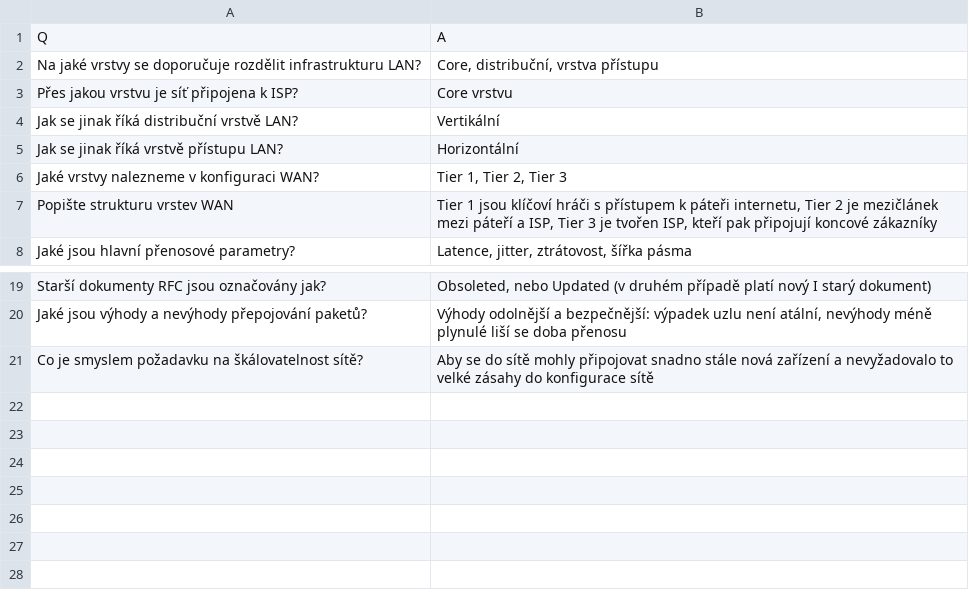
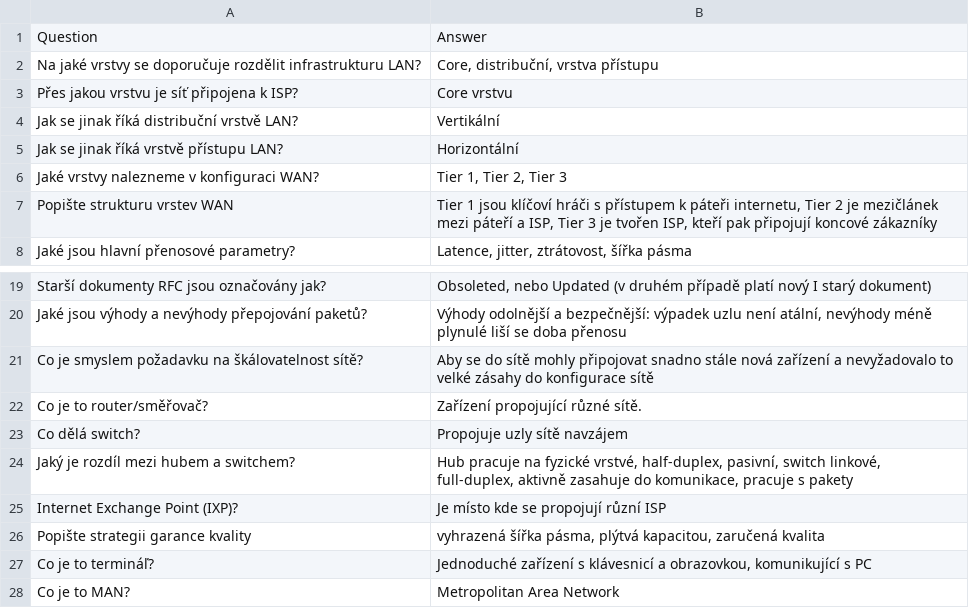
Before and after one commit to Yokto13/question-sets, a CSV file: site/1.csv, drawn as a sheet; only a part is shown, gaps mark what is left out; removed rows and columns are numbered as before the commit, all else as after; the diff names each change by its address in the sheet, - before the commit and + after, or states it on an @@ line.

Commit message:
new questions

```diff
--- a/site/1.csv
+++ b/site/1.csv
-row 1: Q | A
+row 1: Question | Answer
+row 22: Co je to router/směřovač? | Zařízení propojující různé sítě.
+row 23: Co dělá switch? | Propojuje uzly sítě navzájem
+row 24: Jaký je rozdíl mezi hubem a switchem? | Hub pracuje na fyzické vrstvé, half-duplex, pasivní, switch linkové, full-duplex, aktivně zasahuje do komunikace, pracuje s pakety
+row 25: Internet Exchange Point (IXP)? | Je místo kde se propojují různí ISP
+row 26: Popište strategii garance kvality | vyhrazená šířka pásma, plýtvá kapacitou, zaručená kvalita
+row 27: Co je to termináľ? | Jednoduché zařízení s klávesnicí a obrazovkou, komunikující s PC
+row 28: Co je to MAN? | Metropolitan Area Network
```
